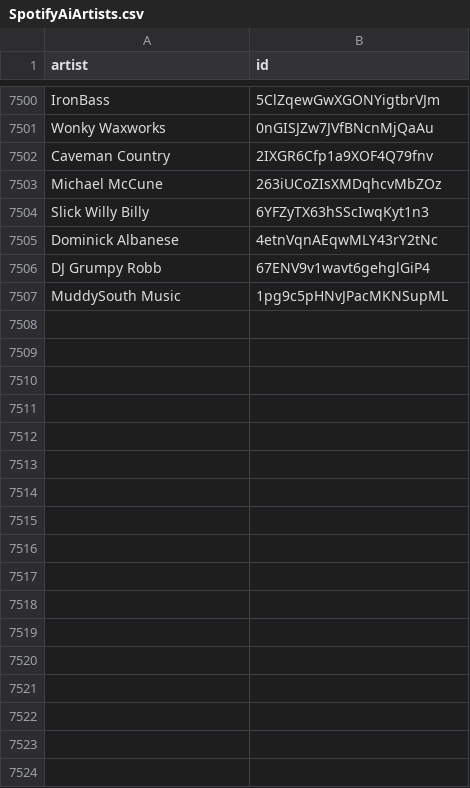
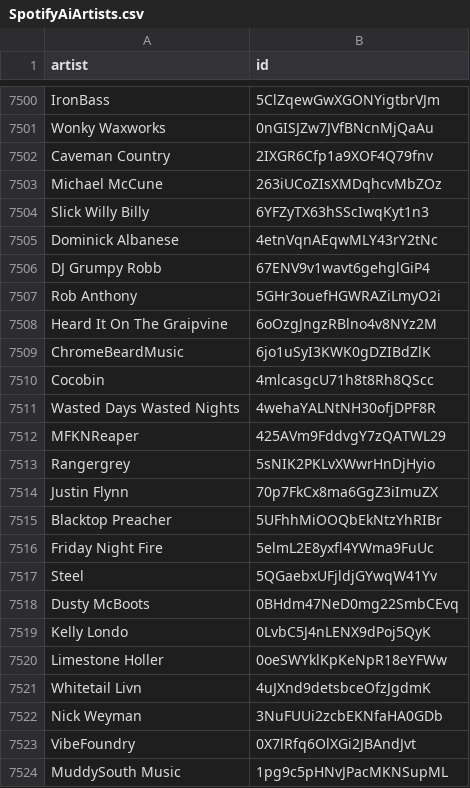
Before and after one commit to BenediktBahl/spotify-ai-blocker, a CSV file: SpotifyAiArtists.csv, drawn as a sheet; only a part is shown, gaps mark what is left out.

Commit message:
Restore AI artists lost during merge reconciliation

```diff
--- a/SpotifyAiArtists.csv
+++ b/SpotifyAiArtists.csv
@@ -7506,2 +7506,19 @@ Dominick Albanese,4etnVqnAEqwMLY43rY2tNc
 DJ Grumpy Robb,67ENV9v1wavt6gehglGiP4
+Rob Anthony,5GHr3ouefHGWRAZiLmyO2i
+Heard It On The Graipvine,6oOzgJngzRBlno4v8NYz2M
+ChromeBeardMusic,6jo1uSyI3KWK0gDZIBdZlK
+Cocobin,4mlcasgcU71h8t8Rh8QScc
+Wasted Days Wasted Nights,4wehaYALNtNH30ofjDPF8R
+MFKNReaper,425AVm9FddvgY7zQATWL29
+Rangergrey,5sNIK2PKLvXWwrHnDjHyio
+Justin Flynn,70p7FkCx8ma6GgZ3iImuZX
+Blacktop Preacher,5UFhhMiOOQbEkNtzYhRIBr
+Friday Night Fire,5elmL2E8yxfl4YWma9FuUc
+Steel ,5QGaebxUFjldjGYwqW41Yv
+Dusty McBoots,0BHdm47NeD0mg22SmbCEvq
+Kelly Londo,0LvbC5J4nLENX9dPoj5QyK
+Limestone Holler,0oeSWYklKpKeNpR18eYFWw
+Whitetail Livn,4uJXnd9detsbceOfzJgdmK
+Nick Weyman,3NuFUUi2zcbEKNfaHA0GDb
+VibeFoundry,0X7lRfq6OlXGi2JBAndJvt
 MuddySouth Music,1pg9c5pHNvJPacMKNSupML
```
